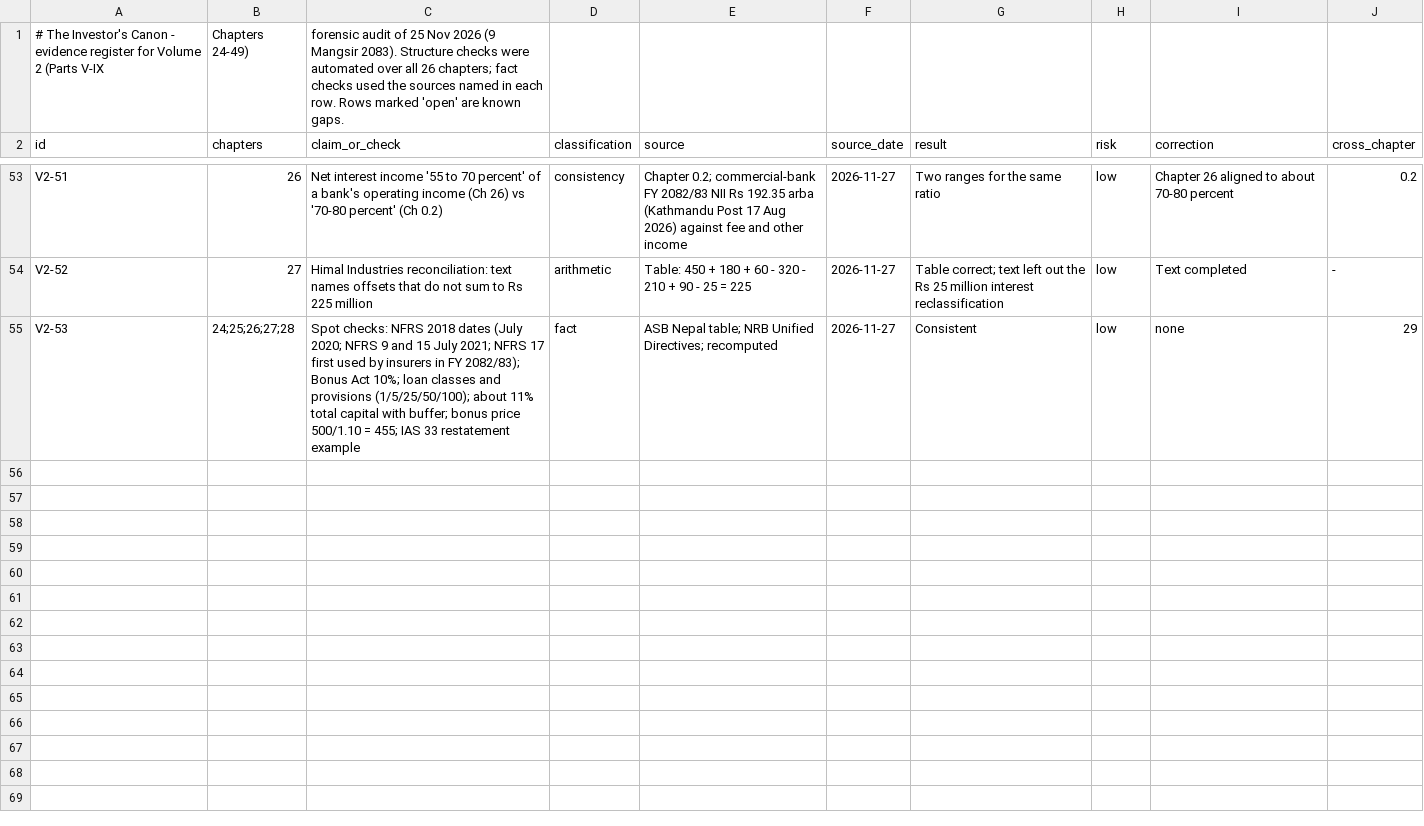
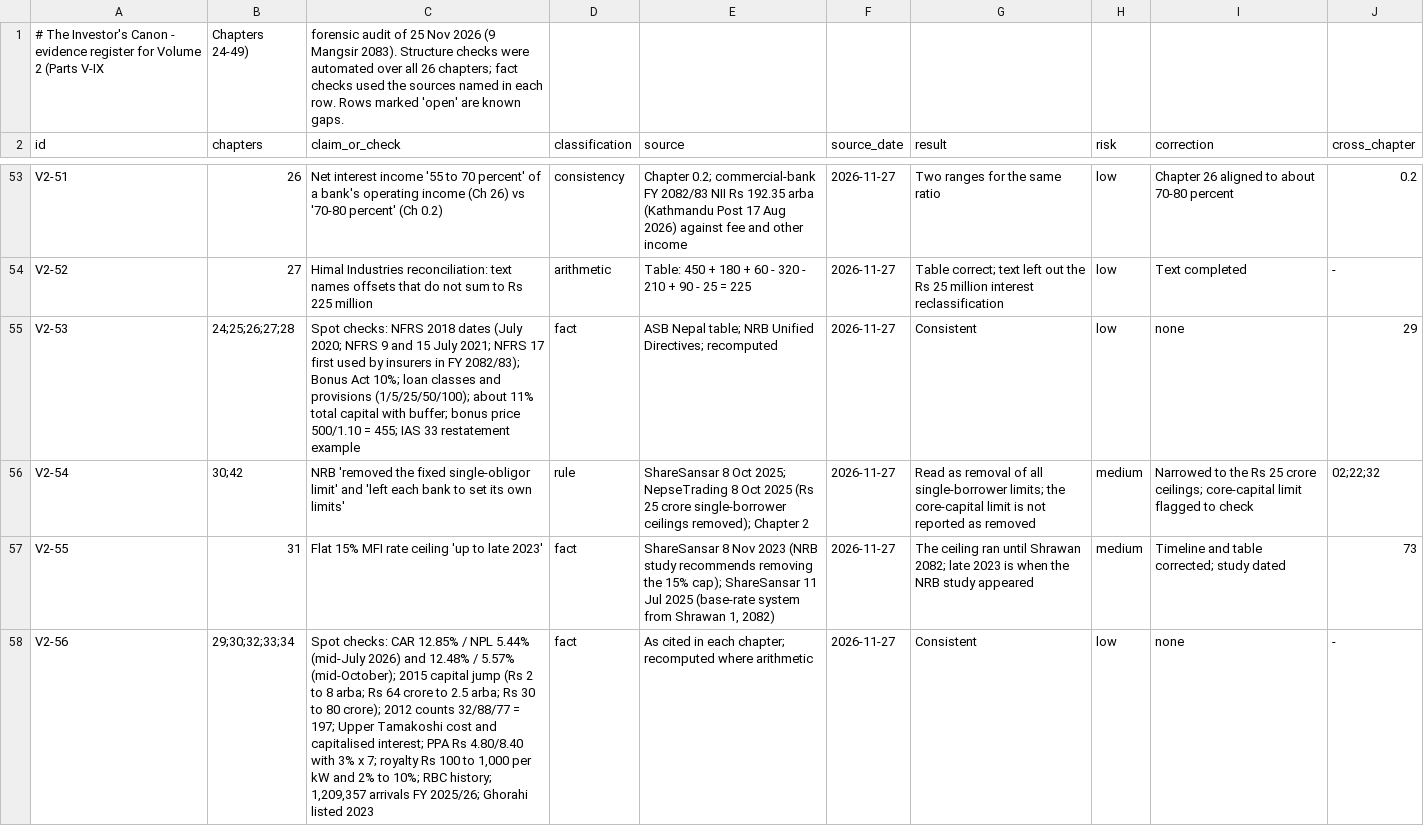
Before and after one commit to Santoshkumaradhikari/santoshkumaradhikari.github.io, a CSV file: investors-canon/data/evidence-register-vol2.csv, drawn as a sheet; only a part is shown, gaps mark what is left out; the diff names each change by its address in the sheet, - before the commit and + after, or states it on an @@ line.

```diff
--- a/investors-canon/data/evidence-register-vol2.csv
+++ b/investors-canon/data/evidence-register-vol2.csv
+row 56: V2-54 | 30;42 | NRB 'removed the fixed single-obligor limit' and 'left each bank to set its own limits' | rule | ShareSansar 8 Oct 2025; NepseTrading 8 Oct 2025 (Rs 25 crore single-borrower ceilings removed); Chapter 2 | 2026-11-27 | Read as removal of all single-borrower limits; the core-capital limit is not reported as removed | medium | Narrowed to the Rs 25 crore ceilings; core-capital limit flagged to check | 02;22;32
+row 57: V2-55 | 31 | Flat 15% MFI rate ceiling 'up to late 2023' | fact | ShareSansar 8 Nov 2023 (NRB study recommends removing the 15% cap); ShareSansar 11 Jul 2025 (base-rate system from Shrawan 1, 2082) | 2026-11-27 | The ceiling ran until Shrawan 2082; late 2023 is when the NRB study appeared | medium | Timeline and table corrected; study dated | 73
+row 58: V2-56 | 29;30;32;33;34 | Spot checks: CAR 12.85% / NPL 5.44% (mid-July 2026) and 12.48% / 5.57% (mid-October); 2015 capital jump (Rs 2 to 8 arba; Rs 64 crore to 2.5 arba; Rs 30 to 80 crore); 2012 counts 32/88/77 = 197; Upper Tamakoshi cost and capitalised interest; PPA Rs 4.80/8.40 with 3% x 7; royalty Rs 100 to 1,000 per kW and 2% to 10%; RBC history; 1,209,357 arrivals FY 2025/26; Ghorahi listed 2023 | fact | As cited in each chapter; recomputed where arithmetic | 2026-11-27 | Consistent | low | none | -
```
Also changed, not shown: investors-canon/data/evidence-register-vol3.csv, 5 other files.
